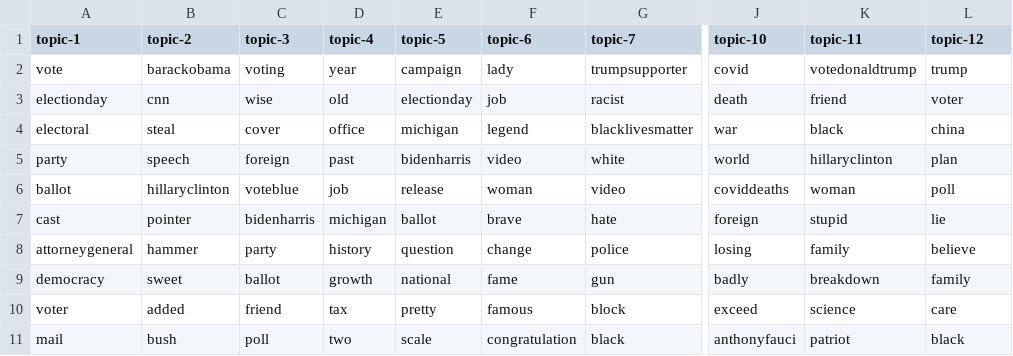
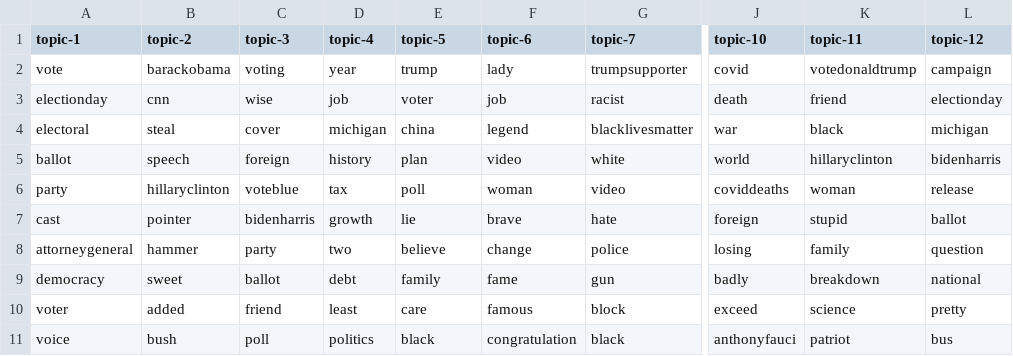
Before and after one commit to edubu2/metis-project4, a CSV file: etc/topic-words/topic_words_12.csv, drawn as a sheet; only a part is shown, gaps mark what is left out; the diff covers the shown part only; the diff names each change by its address in the sheet, - before the commit and + after, or states it on an @@ line.

```diff
--- a/etc/topic-words/topic_words_12.csv
+++ b/etc/topic-words/topic_words_12.csv
-E2 (topic-5): campaign
+E2 (topic-5): trump
-L2 (topic-12): trump
+L2 (topic-12): campaign
-D3 (topic-4): old
+D3 (topic-4): job
-E3 (topic-5): electionday
+E3 (topic-5): voter
-L3 (topic-12): voter
+L3 (topic-12): electionday
-D4 (topic-4): office
+D4 (topic-4): michigan
-E4 (topic-5): michigan
+E4 (topic-5): china
-L4 (topic-12): china
+L4 (topic-12): michigan
-A5 (topic-1): party
+A5 (topic-1): ballot
-D5 (topic-4): past
+D5 (topic-4): history
-E5 (topic-5): bidenharris
+E5 (topic-5): plan
-L5 (topic-12): plan
+L5 (topic-12): bidenharris
-A6 (topic-1): ballot
+A6 (topic-1): party
-D6 (topic-4): job
+D6 (topic-4): tax
-E6 (topic-5): release
+E6 (topic-5): poll
-L6 (topic-12): poll
+L6 (topic-12): release
-D7 (topic-4): michigan
+D7 (topic-4): growth
-E7 (topic-5): ballot
+E7 (topic-5): lie
-L7 (topic-12): lie
+L7 (topic-12): ballot
-D8 (topic-4): history
+D8 (topic-4): two
-E8 (topic-5): question
+E8 (topic-5): believe
-L8 (topic-12): believe
+L8 (topic-12): question
-D9 (topic-4): growth
+D9 (topic-4): debt
-E9 (topic-5): national
+E9 (topic-5): family
-L9 (topic-12): family
+L9 (topic-12): national
-D10 (topic-4): tax
+D10 (topic-4): least
-E10 (topic-5): pretty
+E10 (topic-5): care
-L10 (topic-12): care
+L10 (topic-12): pretty
-A11 (topic-1): mail
+A11 (topic-1): voice
-D11 (topic-4): two
+D11 (topic-4): politics
-E11 (topic-5): scale
+E11 (topic-5): black
-L11 (topic-12): black
+L11 (topic-12): bus
```
Also changed, not shown: 2 added rows, 2 removed rows and 105 edited cells elsewhere in this file, etc/topic-words/topic_words_05.csv, etc/topic-words/topic_words_07.csv, 13 other files.
